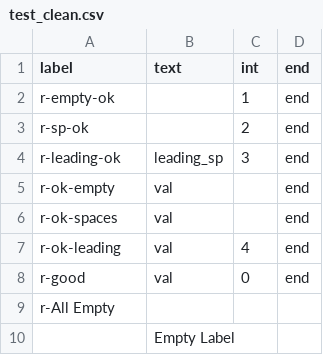
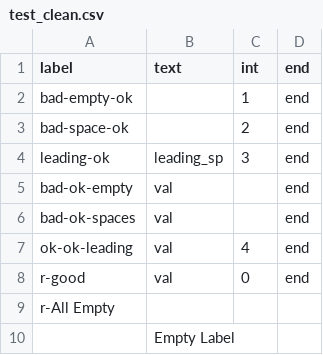
Before and after one commit to arappaport/juypter_skeleton, a CSV file: data/test_clean.csv, drawn as a sheet.

Commit message:
stack bar ready, fixes to clean logic

```diff
--- a/data/test_clean.csv
+++ b/data/test_clean.csv
@@ -1,8 +1,8 @@
 label,text, int,end
-r-empty-ok,,1,end
-r-sp-ok,  ,2,end
-r-leading-ok,          leading_sp,3,end
-r-ok-empty, val,,end
-r-ok-spaces, val,  ,end
-r-ok-leading, val,"  4",end
+bad-empty-ok,,1,end
+bad-space-ok,  ,2,end
+leading-ok,          leading_sp,3,end
+bad-ok-empty, val,,end
+bad-ok-spaces, val,  ,end
+ok-ok-leading, val,"  4",end
 r-good,val,0,end
```
Also changed, not shown: data/user_app_access.csv, 2 other files.
